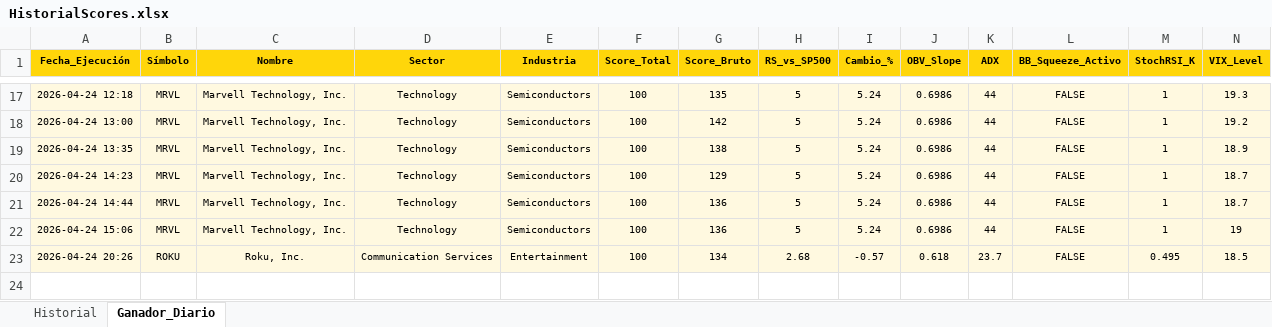
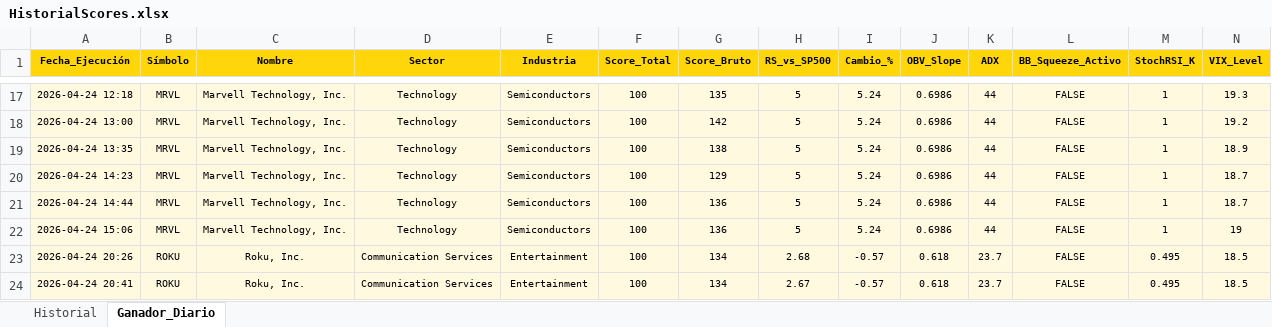
Before and after one commit to vcostas3/NasdaqScoutPRO, an Excel workbook: HistorialScores.xlsx, sheet Ganador_Diario, drawn as a sheet; only a part is shown, gaps mark what is left out; values as stored, in another font and other column widths than the file's, no borders; rows hold the shown columns only; the diff names each change by its address in the sheet, - before the commit and + after, or states it on an @@ line.

```diff
--- a/HistorialScores.xlsx (sheet Ganador_Diario)
+++ b/HistorialScores.xlsx (sheet Ganador_Diario)
+row 24: 2026-04-24 20:41 | ROKU | Roku, Inc. | Communication Services | Entertainment | 100 | 134 | 2.67 | -0.57 | 0.618 | 23.7 | FALSE | 0.495 | 18.5
```
Also changed, not shown: sheet Historial.
